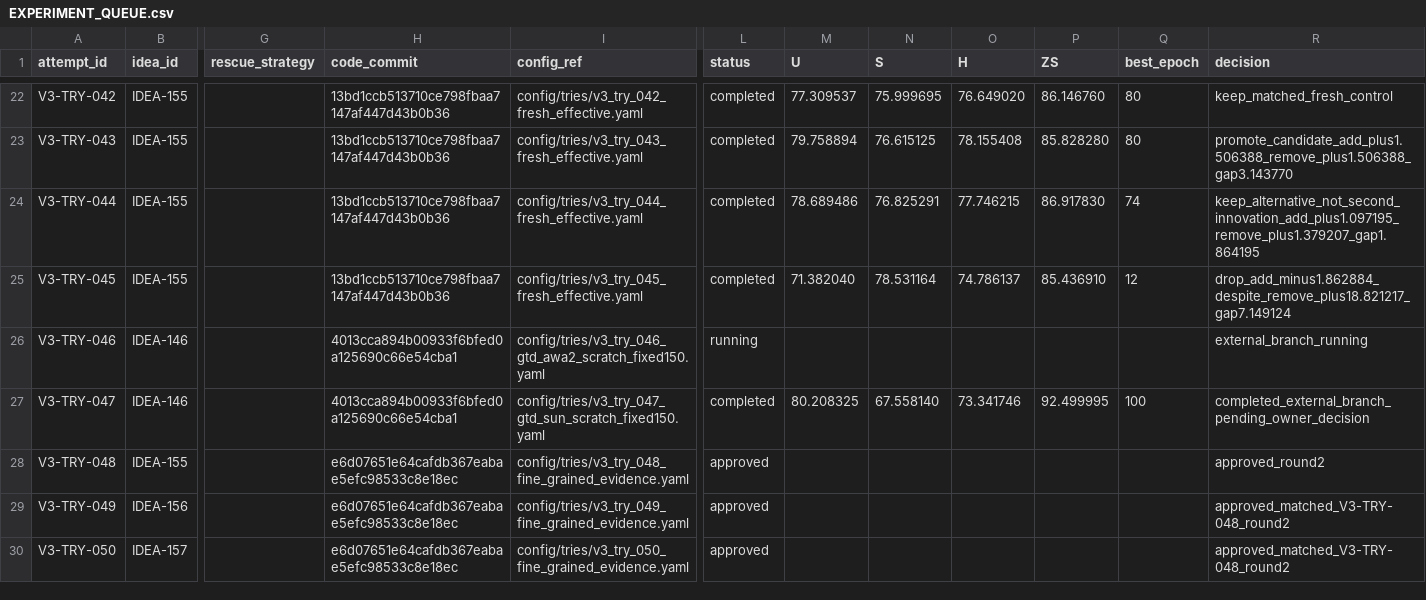
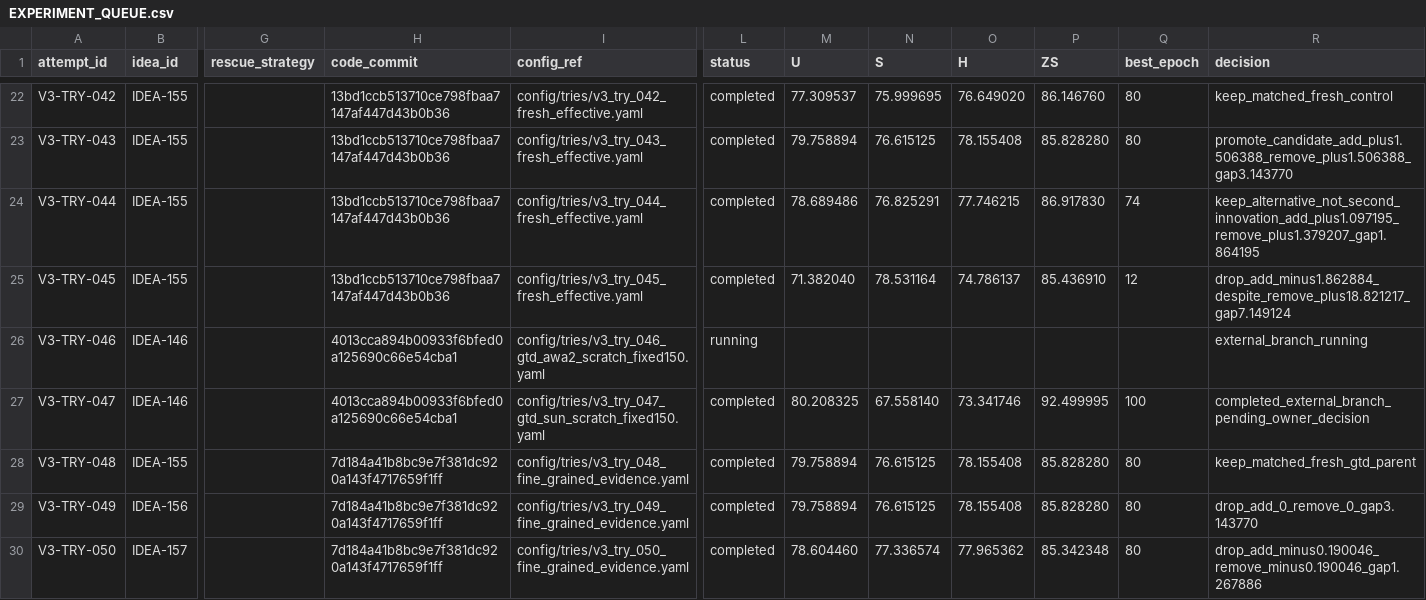
Before and after one commit to GetlotMoney/gzsl-paper, a CSV file: experiments/v3/EXPERIMENT_QUEUE.csv, drawn as a sheet; only a part is shown, gaps mark what is left out; the diff names each change by its address in the sheet, - before the commit and + after, or states it on an @@ line.

```diff
--- a/experiments/v3/EXPERIMENT_QUEUE.csv
+++ b/experiments/v3/EXPERIMENT_QUEUE.csv
-H28:H30 (code_commit): e6d07651e64cafdb367eabae5efc98533c8e18ec
+H28:H30 (code_commit): 7d184a41b8bc9e7f381dc920a143f4717659f1ff
-L28:L30 (status): approved
+L28:L30 (status): completed
-M28:M29 (U): (empty)
+M28:M29 (U): 79.758894
-N28:N29 (S): (empty)
+N28:N29 (S): 76.615125
-O28:O29 (H): (empty)
+O28:O29 (H): 78.155408
-P28:P29 (ZS): (empty)
+P28:P29 (ZS): 85.828280
-Q28:Q30 (best_epoch): (empty)
+Q28:Q30 (best_epoch): 80
-R28 (decision): approved_round2
+R28 (decision): keep_matched_fresh_gtd_parent
-R29 (decision): approved_matched_V3-TRY-048_round2
+R29 (decision): drop_add_0_remove_0_gap3.143770
-M30 (U): (empty)
+M30 (U): 78.604460
-N30 (S): (empty)
+N30 (S): 77.336574
-O30 (H): (empty)
+O30 (H): 77.965362
-P30 (ZS): (empty)
+P30 (ZS): 85.342348
-R30 (decision): approved_matched_V3-TRY-048_round2
+R30 (decision): drop_add_minus0.190046_remove_minus0.190046_gap1.267886
```
Also changed, not shown: experiments/v3/innovation/INNOVATION-015_lver/PARAMETER_MATRIX.csv, experiments/v3/innovation/INNOVATION-016_pcpc/PARAMETER_MATRIX.csv, 10 other files.
